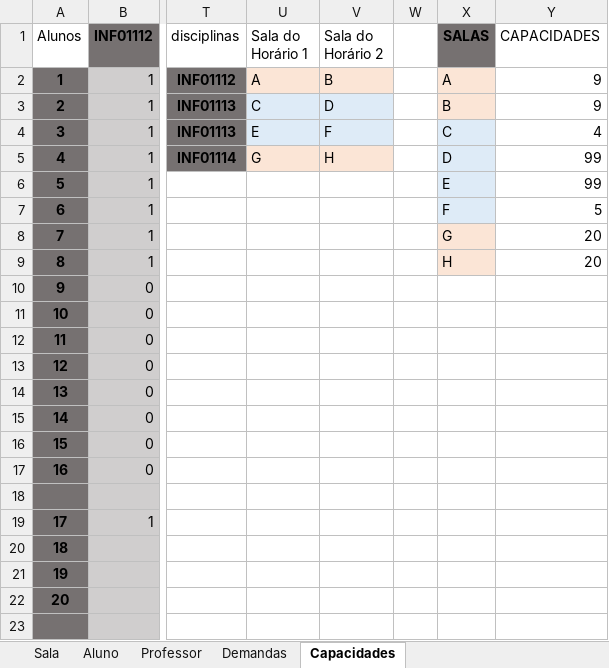
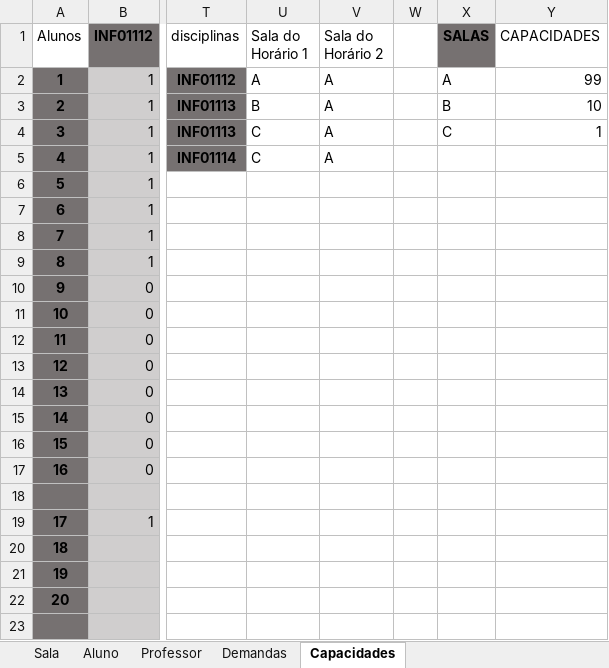
Before and after one commit to jvfd3/timetabling-UENF, an Excel workbook: Files/data/Testando Conflitos.xlsx, sheet Capacidades, drawn as a sheet; only a part is shown, gaps mark what is left out; values as stored, in another font and other column widths than the file's, no borders; the diff names each change by its address in the sheet, - before the commit and + after, or states it on an @@ line.

Commit message:
Reavaliando distribuição de salas e turmas

```diff
--- a/Files/data/Testando Conflitos.xlsx (sheet Capacidades)
+++ b/Files/data/Testando Conflitos.xlsx (sheet Capacidades)
-U2:V2 fill: #FBE5D6
+U2:V2 fill: none
-V2 (Sala do Horário 2): B
+V2 (Sala do Horário 2): A
-X2:X3 fill: #FBE5D6
+X2:X3 fill: none
-Y2 (CAPACIDADES): 9
+Y2 (CAPACIDADES): 99
-U3 (Sala do Horário 1): C
+U3 (Sala do Horário 1): B
-U3:V4 fill: #DEEBF7
+U3:V4 fill: none
-V3 (Sala do Horário 2): D
+V3 (Sala do Horário 2): A
-Y3 (CAPACIDADES): 9
+Y3 (CAPACIDADES): 10
-U4 (Sala do Horário 1): E
+U4 (Sala do Horário 1): C
-V4 (Sala do Horário 2): F
+V4 (Sala do Horário 2): A
-X4:X7 fill: #DEEBF7
+X4:X7 fill: none
-Y4 (CAPACIDADES): 4
+Y4 (CAPACIDADES): 1
-U5 (Sala do Horário 1): G
+U5 (Sala do Horário 1): C
-U5:V5 fill: #FBE5D6
+U5:V5 fill: none
-V5 (Sala do Horário 2): H
+V5 (Sala do Horário 2): A
-X5 (SALAS): D
+X5 (SALAS): (empty)
-Y5:Y6 (CAPACIDADES): 99
+Y5:Y6 (CAPACIDADES): (empty)
-X6 (SALAS): E
+X6 (SALAS): (empty)
-X7 (SALAS): F
+X7 (SALAS): (empty)
-Y7 (CAPACIDADES): 5
+Y7 (CAPACIDADES): (empty)
-X8 (SALAS): G
+X8 (SALAS): (empty)
-X8:X9 fill: #FBE5D6
+X8:X9 fill: none
-Y8:Y9 (CAPACIDADES): 20
+Y8:Y9 (CAPACIDADES): (empty)
-X9 (SALAS): H
+X9 (SALAS): (empty)
```
Also changed, not shown: 2 other files.
